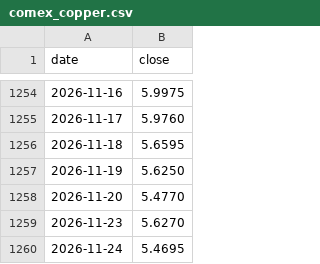
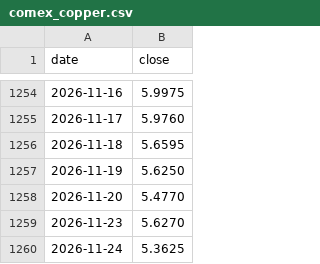
Before and after one commit to ka51resident/cable-price-tracker, a CSV file: data/comex_copper.csv, drawn as a sheet; only a part is shown, gaps mark what is left out.

```diff
--- a/data/comex_copper.csv
+++ b/data/comex_copper.csv
@@ -1259,2 +1259,2 @@ date,close
 2026-11-23,5.6270
-2026-11-24,5.4695
+2026-11-24,5.3625
```
Also changed, not shown: data/comex_aluminium.csv, data/monthly_averages.csv, 1 other file.
